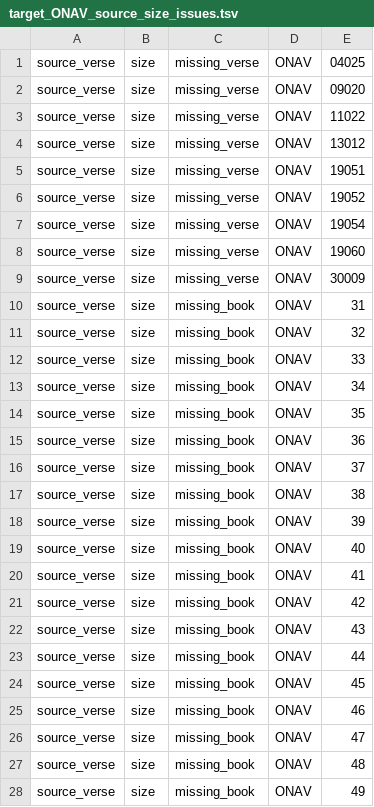
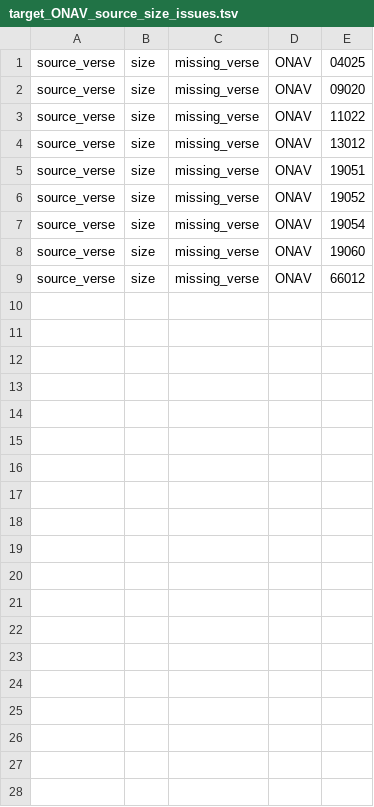
Before and after one commit to Clear-Bible/kathairo.py, a TSV file: versification_issues/arb/target_ONAV_source_size_issues.tsv, drawn as a sheet; only a part is shown; the diff covers the shown part only.

```diff
--- a/versification_issues/arb/target_ONAV_source_size_issues.tsv
+++ b/versification_issues/arb/target_ONAV_source_size_issues.tsv
@@ -8,21 +8,2 @@ source_verse	size	missing_verse	ONAV	19054
 source_verse	size	missing_verse	ONAV	19060
-source_verse	size	missing_verse	ONAV	30009
-source_verse	size	missing_book	ONAV	31
-source_verse	size	missing_book	ONAV	32
-source_verse	size	missing_book	ONAV	33
-source_verse	size	missing_book	ONAV	34
-source_verse	size	missing_book	ONAV	35
-source_verse	size	missing_book	ONAV	36
-source_verse	size	missing_book	ONAV	37
-source_verse	size	missing_book	ONAV	38
-source_verse	size	missing_book	ONAV	39
-source_verse	size	missing_book	ONAV	40
-source_verse	size	missing_book	ONAV	41
-source_verse	size	missing_book	ONAV	42
-source_verse	size	missing_book	ONAV	43
-source_verse	size	missing_book	ONAV	44
-source_verse	size	missing_book	ONAV	45
-source_verse	size	missing_book	ONAV	46
-source_verse	size	missing_book	ONAV	47
-source_verse	size	missing_book	ONAV	48
-source_verse	size	missing_book	ONAV	49
+source_verse	size	missing_verse	ONAV	66012
```
Also changed, not shown: 17 removed rows elsewhere in this file, versification_issues/arb/target_AVD_source_size_issues.tsv, versification_issues/asm/target_IRVAsm_source_size_issues.tsv, 46 other files.
